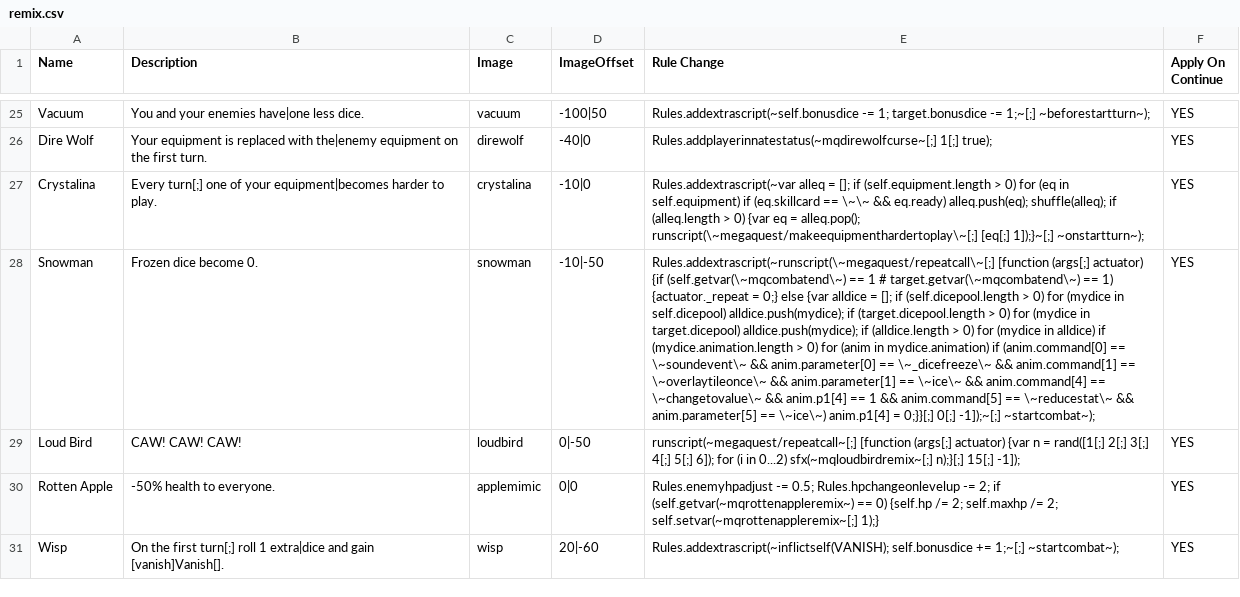
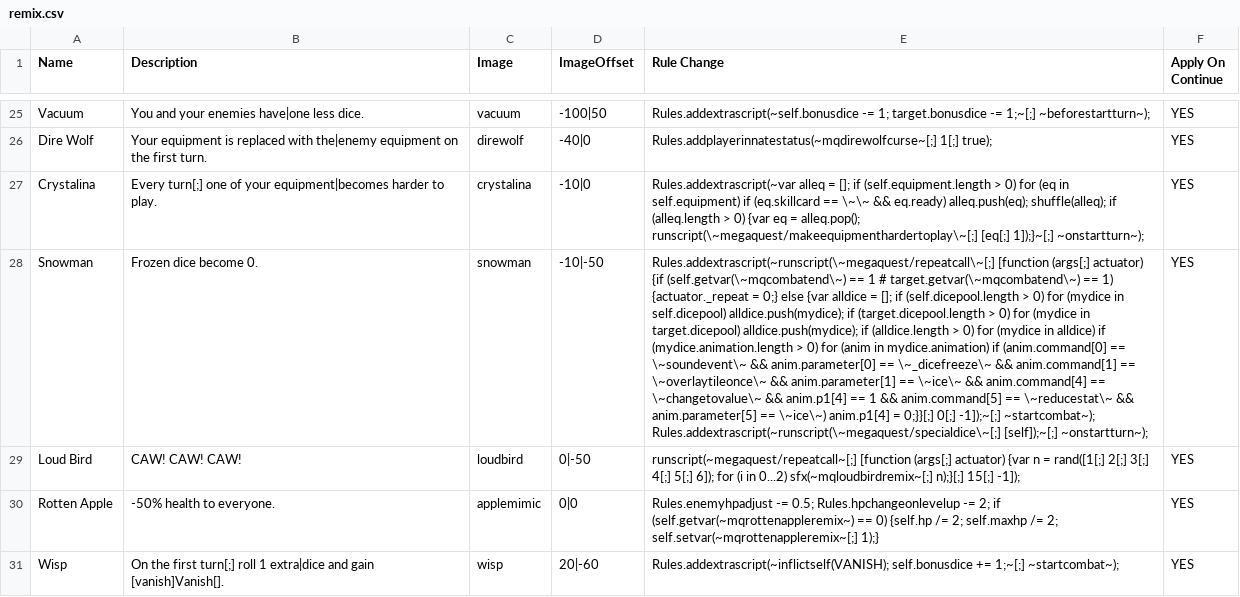
Before and after one commit to TheMysticSword/megaquest, a CSV file: data/text/remix.csv, drawn as a sheet; only a part is shown, gaps mark what is left out; the diff names each change by its address in the sheet, - before the commit and + after, or states it on an @@ line.

Commit message:
Make Snowman rule display text popups above 0-dice

```diff
--- a/data/text/remix.csv
+++ b/data/text/remix.csv
-E28 (Rule Change): …-1]);~[;] ~startcombat~);
+E28 (Rule Change): …-1]);~[;] ~startcombat~); Rules.addextrascript(~runscript(\~megaquest/specialdice\~[;] [self]);~[;] ~onstartturn~);
```
